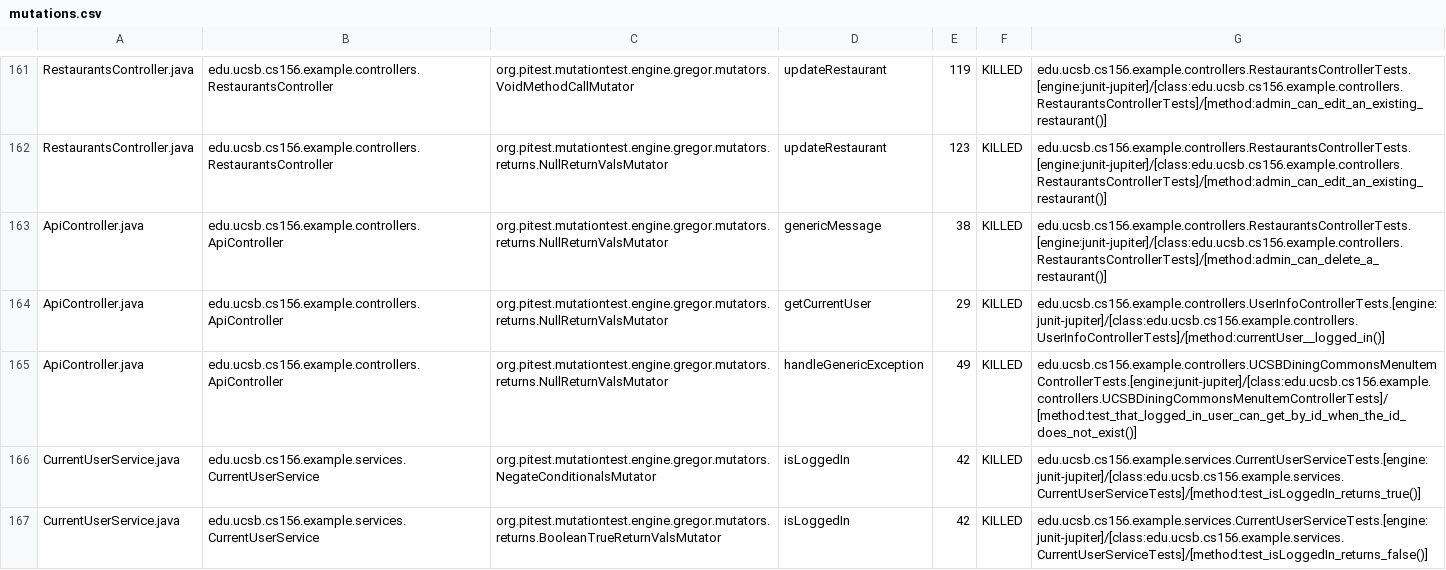
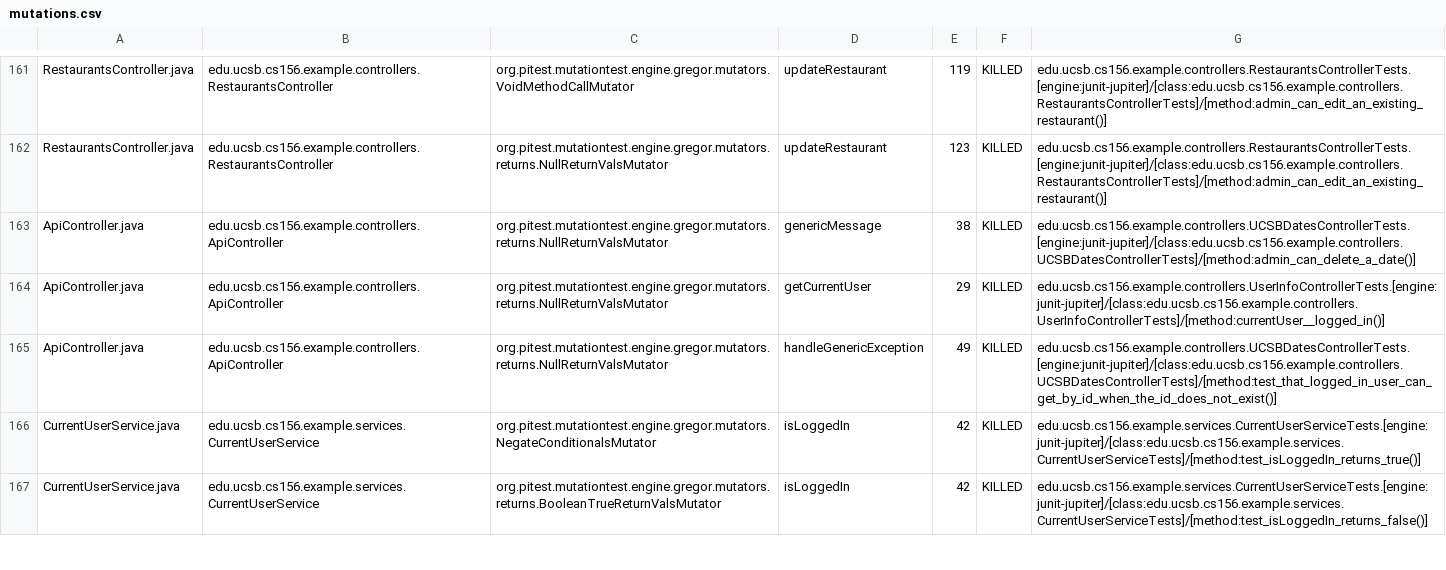
Before and after one commit to ucsb-cs156-f24/team02-f24-07, a CSV file: prs/109/pitest/mutations.csv, drawn as a sheet; only a part is shown, gaps mark what is left out.

Commit message:
Deploying to gh-pages from @ ucsb-cs156-f24/team02-f24-07@357ee7a0c0b48807e5d8eccc2df7af494e231e5c 🚀

```diff
--- a/prs/109/pitest/mutations.csv
+++ b/prs/109/pitest/mutations.csv
@@ -162,5 +162,5 @@ RestaurantsController.java,edu.ucsb.cs156.example.controllers.RestaurantsControl
 RestaurantsController.java,edu.ucsb.cs156.example.controllers.RestaurantsController,org.pitest.mutationtest.engine.gregor.mutators.returns.NullReturnValsMutator,updateRestaurant,123,KILLED,edu.ucsb.cs156.example.controllers.RestaurantsControllerTests.[engine:junit-jupiter]/[class:edu.ucsb.cs156.example.controllers.RestaurantsControllerTests]/[method:admin_can_edit_an_existing_restaurant()]
-ApiController.java,edu.ucsb.cs156.example.controllers.ApiController,org.pitest.mutationtest.engine.gregor.mutators.returns.NullReturnValsMutator,genericMessage,38,KILLED,edu.ucsb.cs156.example.controllers.RestaurantsControllerTests.[engine:junit-jupiter]/[class:edu.ucsb.cs156.example.controllers.RestaurantsControllerTests]/[method:admin_can_delete_a_restaurant()]
+ApiController.java,edu.ucsb.cs156.example.controllers.ApiController,org.pitest.mutationtest.engine.gregor.mutators.returns.NullReturnValsMutator,genericMessage,38,KILLED,edu.ucsb.cs156.example.controllers.UCSBDatesControllerTests.[engine:junit-jupiter]/[class:edu.ucsb.cs156.example.controllers.UCSBDatesControllerTests]/[method:admin_can_delete_a_date()]
 ApiController.java,edu.ucsb.cs156.example.controllers.ApiController,org.pitest.mutationtest.engine.gregor.mutators.returns.NullReturnValsMutator,getCurrentUser,29,KILLED,edu.ucsb.cs156.example.controllers.UserInfoControllerTests.[engine:junit-jupiter]/[class:edu.ucsb.cs156.example.controllers.UserInfoControllerTests]/[method:currentUser__logged_in()]
-ApiController.java,edu.ucsb.cs156.example.controllers.ApiController,org.pitest.mutationtest.engine.gregor.mutators.returns.NullReturnValsMutator,handleGenericException,49,KILLED,edu.ucsb.cs156.example.controllers.UCSBDiningCommonsMenuItemControllerTests.[engine:junit-jupiter]/[class:edu.ucsb.cs156.example.controllers.UCSBDiningCommonsMenuItemControllerTests]/[method:test_that_logged_in_user_can_get_by_id_when_the_id_does_not_exist()]
+ApiController.java,edu.ucsb.cs156.example.controllers.ApiController,org.pitest.mutationtest.engine.gregor.mutators.returns.NullReturnValsMutator,handleGenericException,49,KILLED,edu.ucsb.cs156.example.controllers.UCSBDatesControllerTests.[engine:junit-jupiter]/[class:edu.ucsb.cs156.example.controllers.UCSBDatesControllerTests]/[method:test_that_logged_in_user_can_get_by_id_when_the_id_does_not_exist()]
 CurrentUserService.java,edu.ucsb.cs156.example.services.CurrentUserService,org.pitest.mutationtest.engine.gregor.mutators.NegateConditionalsMutator,isLoggedIn,42,KILLED,edu.ucsb.cs156.example.services.CurrentUserServiceTests.[engine:junit-jupiter]/[class:edu.ucsb.cs156.example.services.CurrentUserServiceTests]/[method:test_isLoggedIn_returns_true()]
```
Also changed, not shown: 17 other files.
